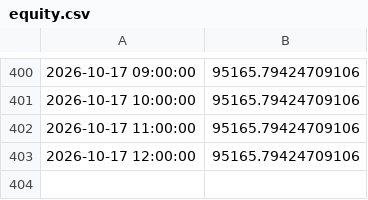
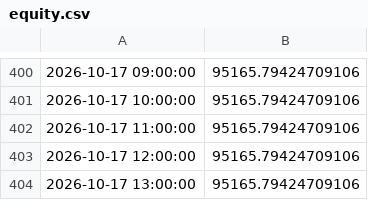
Before and after one commit to theoeenh/tf, a CSV file: paper/B/equity.csv, drawn as a sheet; only a part is shown, gaps mark what is left out.

Commit message:
Paper account B 2026-10-17 14:24 UTC

```diff
--- a/paper/B/equity.csv
+++ b/paper/B/equity.csv
@@ -403 +403,2 @@
 2026-10-17 12:00:00,95165.79424709106
+2026-10-17 13:00:00,95165.79424709106
```
Also changed, not shown: 2 other files.
